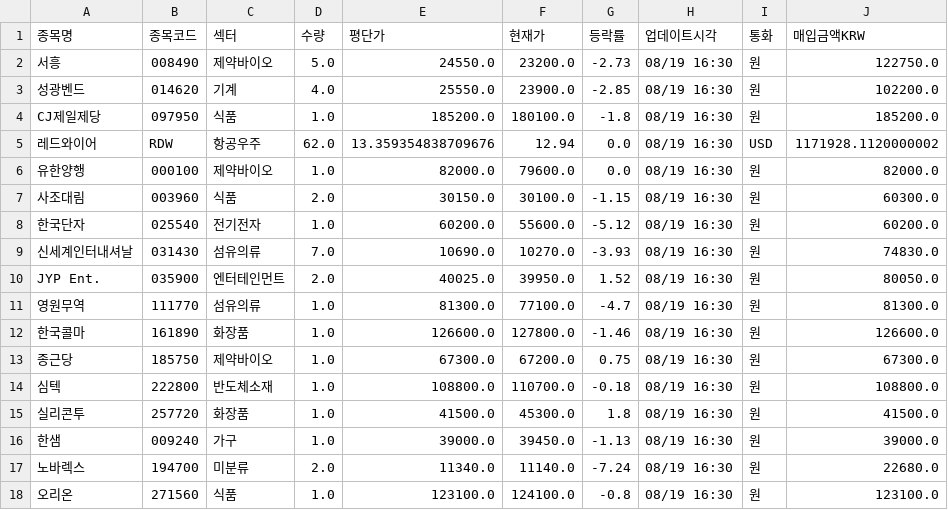
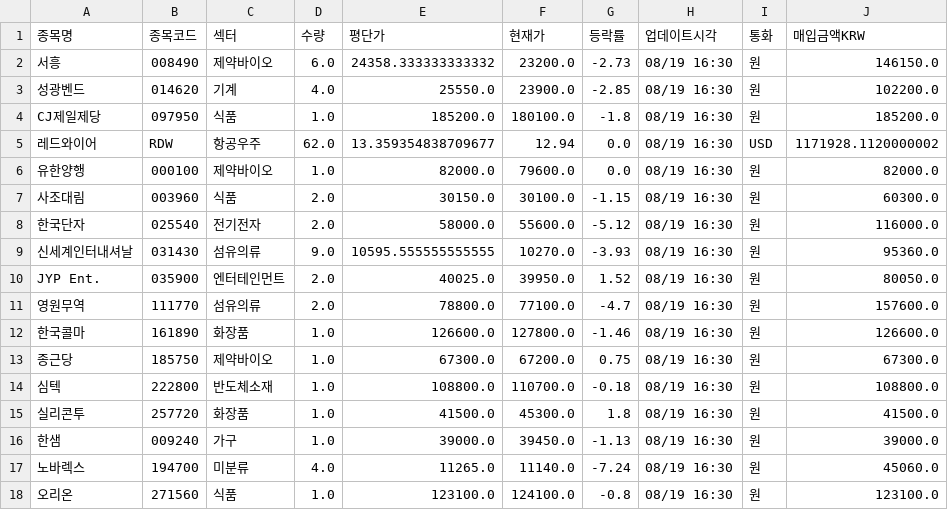
Before and after one commit to frel7022-png/Ochestration, a CSV file: portfolio_data.csv, drawn as a sheet.

```diff
--- a/portfolio_data.csv
+++ b/portfolio_data.csv
@@ -1,12 +1,12 @@
 종목명,종목코드,섹터,수량,평단가,현재가,등락률,업데이트시각,통화,매입금액KRW
-서흥,008490,제약바이오,5.0,24550.0,23200.0,-2.73,08/19 16:30,원,122750.0
+서흥,008490,제약바이오,6.0,24358.333333333332,23200.0,-2.73,08/19 16:30,원,146150.0
 성광벤드,014620,기계,4.0,25550.0,23900.0,-2.85,08/19 16:30,원,102200.0
 CJ제일제당,097950,식품,1.0,185200.0,180100.0,-1.8,08/19 16:30,원,185200.0
-레드와이어,RDW,항공우주,62.0,13.359354838709676,12.94,0.0,08/19 16:30,USD,1171928.1120000002
+레드와이어,RDW,항공우주,62.0,13.359354838709677,12.94,0.0,08/19 16:30,USD,1171928.1120000002
 유한양행,000100,제약바이오,1.0,82000.0,79600.0,0.0,08/19 16:30,원,82000.0
 사조대림,003960,식품,2.0,30150.0,30100.0,-1.15,08/19 16:30,원,60300.0
-한국단자,025540,전기전자,1.0,60200.0,55600.0,-5.12,08/19 16:30,원,60200.0
-신세계인터내셔날,031430,섬유의류,7.0,10690.0,10270.0,-3.93,08/19 16:30,원,74830.0
+한국단자,025540,전기전자,2.0,58000.0,55600.0,-5.12,08/19 16:30,원,116000.0
+신세계인터내셔날,031430,섬유의류,9.0,10595.555555555555,10270.0,-3.93,08/19 16:30,원,95360.0
 JYP Ent.,035900,엔터테인먼트,2.0,40025.0,39950.0,1.52,08/19 16:30,원,80050.0
-영원무역,111770,섬유의류,1.0,81300.0,77100.0,-4.7,08/19 16:30,원,81300.0
+영원무역,111770,섬유의류,2.0,78800.0,77100.0,-4.7,08/19 16:30,원,157600.0
 한국콜마,161890,화장품,1.0,126600.0,127800.0,-1.46,08/19 16:30,원,126600.0
@@ -16,3 +16,3 @@ JYP Ent.,035900,엔터테인먼트,2.0,40025.0,39950.0,1.52,08/19 16:30,원,8005
 한샘,009240,가구,1.0,39000.0,39450.0,-1.13,08/19 16:30,원,39000.0
-노바렉스,194700,미분류,2.0,11340.0,11140.0,-7.24,08/19 16:30,원,22680.0
+노바렉스,194700,미분류,4.0,11265.0,11140.0,-7.24,08/19 16:30,원,45060.0
 오리온,271560,식품,1.0,123100.0,124100.0,-0.8,08/19 16:30,원,123100.0
```
Also changed, not shown: sector_history.csv, transactions.csv, 2 other files.
